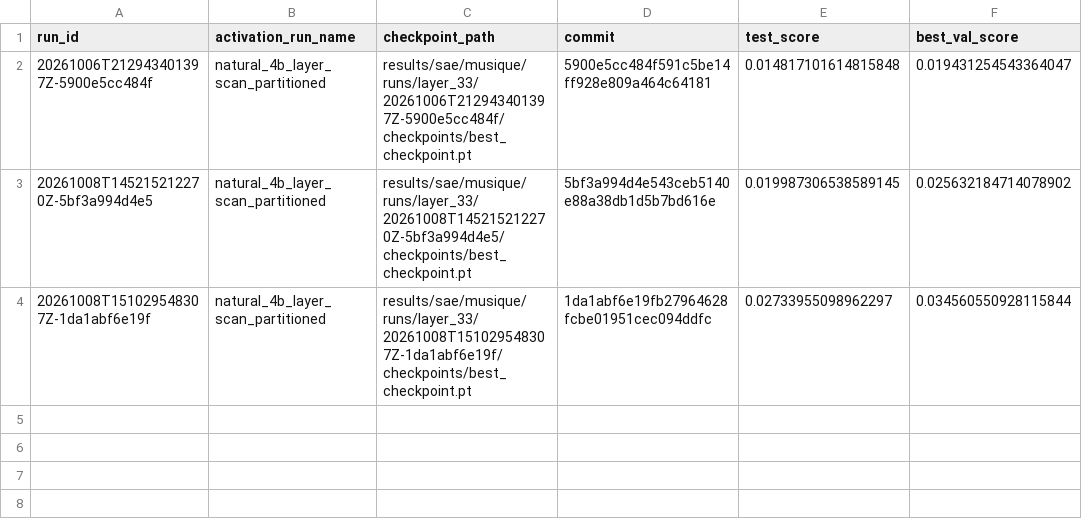
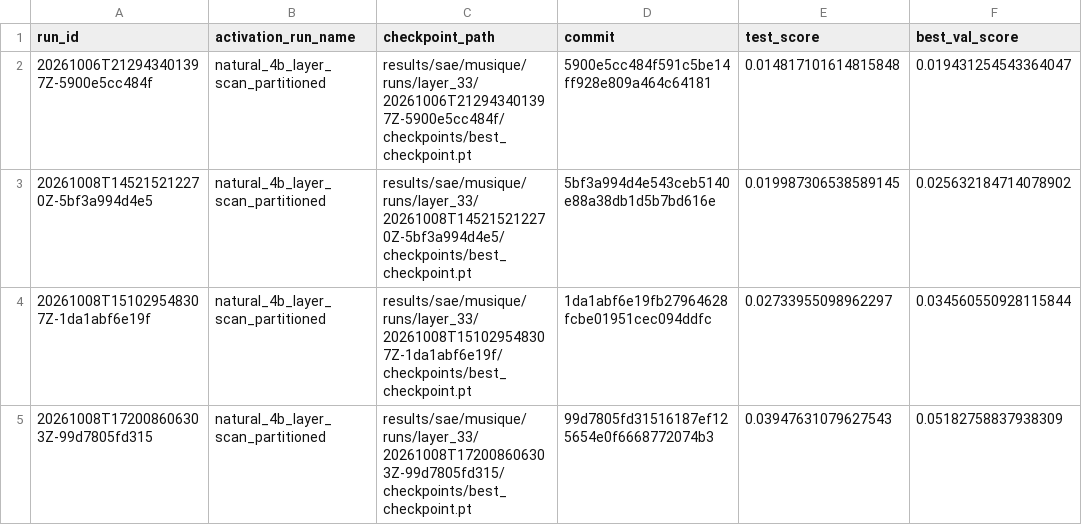
Before and after one commit to Jschechter18/agent-evidence, a CSV file: results/sae/musique/runs/layer_33/sae_versions.csv, drawn as a sheet; the diff names each change by its address in the sheet, - before the commit and + after, or states it on an @@ line.

```diff
--- a/results/sae/musique/runs/layer_33/sae_versions.csv
+++ b/results/sae/musique/runs/layer_33/sae_versions.csv
+row 5: 20261008T172008606303Z-99d7805fd315 | natural_4b_layer_scan_partitioned | results/sae/musique/runs/layer_33/20261008T172008606303Z-99d7805fd315/checkpoints/best_checkpoint.pt | 99d7805fd31516187ef125654e0f6668772074b3 | 0.03947631079627543 | 0.05182758837938309
```
Also changed, not shown: 5 other files.
